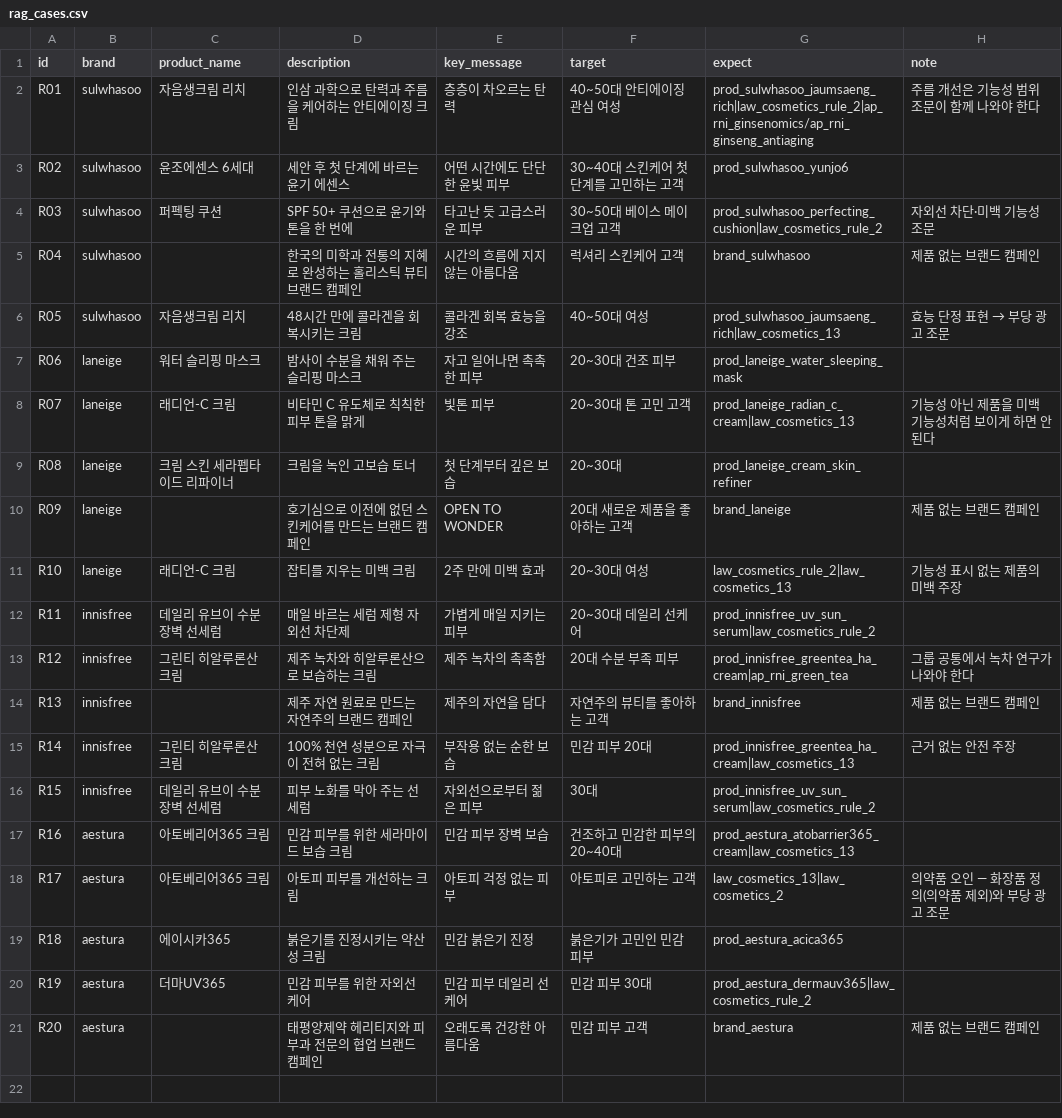
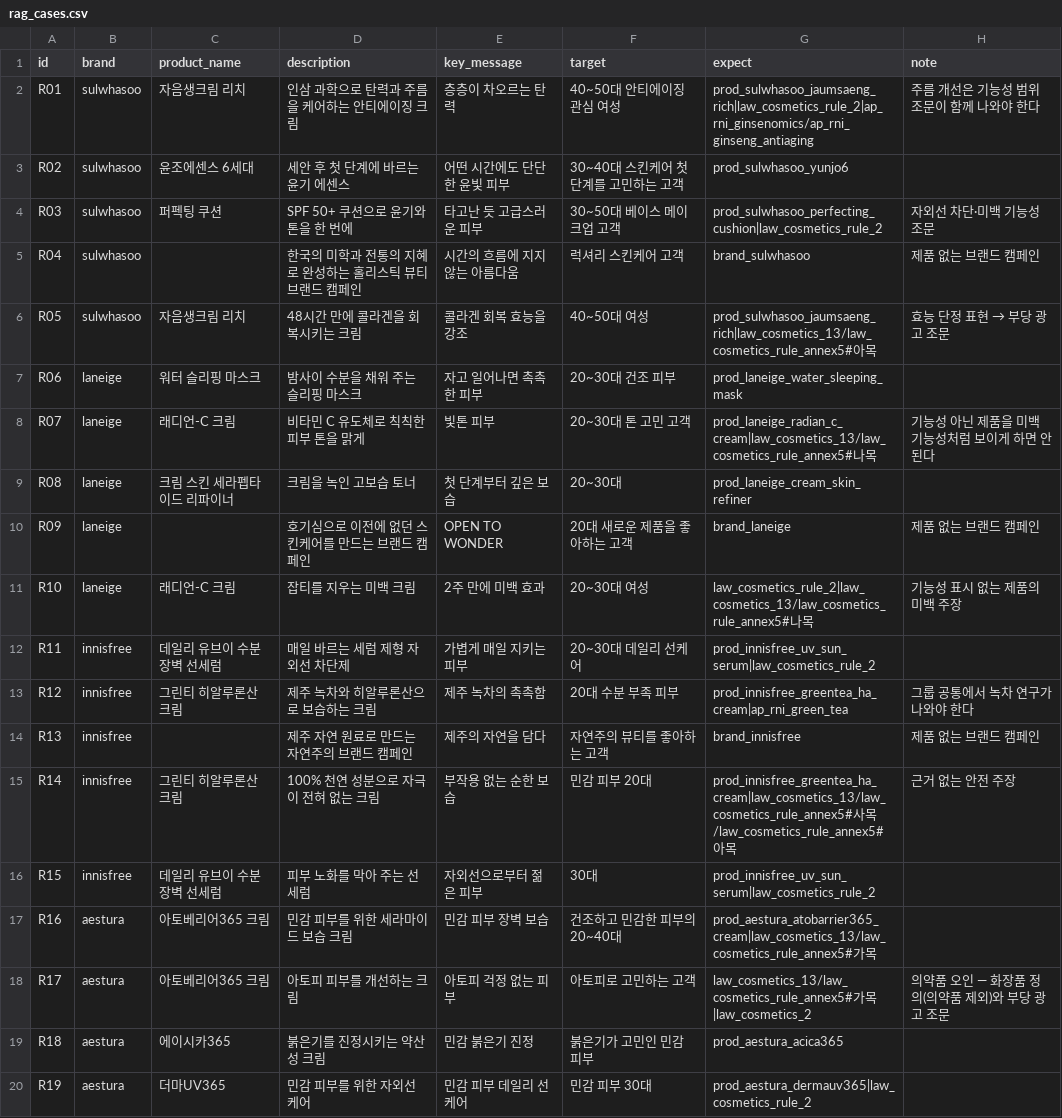
Before and after one commit to mdasom6975-prog/fcamp-project, a CSV file: eval/rag_cases.csv, drawn as a sheet; only a part is shown; the shorter side is filled out with more unchanged rows.

```diff
--- a/eval/rag_cases.csv
+++ b/eval/rag_cases.csv
@@ -5,8 +5,8 @@ R03,sulwhasoo,퍼펙팅 쿠션,SPF 50+ 쿠션으로 윤기와 톤을 한 번에,
 R04,sulwhasoo,,한국의 미학과 전통의 지혜로 완성하는 홀리스틱 뷰티 브랜드 캠페인,시간의 흐름에 지지 않는 아름다움,럭셔리 스킨케어 고객,brand_sulwhasoo,제품 없는 브랜드 캠페인
-R05,sulwhasoo,자음생크림 리치,48시간 만에 콜라겐을 회복시키는 크림,콜라겐 회복 효능을 강조,40~50대 여성,prod_sulwhasoo_jaumsaeng_rich|law_cosmetics_13,효능 단정 표현 → 부당 광고 조문
+R05,sulwhasoo,자음생크림 리치,48시간 만에 콜라겐을 회복시키는 크림,콜라겐 회복 효능을 강조,40~50대 여성,prod_sulwhasoo_jaumsaeng_rich|law_cosmetics_13/law_cosmetics_rule_annex5#아목,효능 단정 표현 → 부당 광고 조문
 R06,laneige,워터 슬리핑 마스크,밤사이 수분을 채워 주는 슬리핑 마스크,자고 일어나면 촉촉한 피부,20~30대 건조 피부,prod_laneige_water_sleeping_mask,
-R07,laneige,래디언-C 크림,비타민 C 유도체로 칙칙한 피부 톤을 맑게,빛톤 피부,20~30대 톤 고민 고객,prod_laneige_radian_c_cream|law_cosmetics_13,기능성 아닌 제품을 미백 기능성처럼 보이게 하면 안 된다
+R07,laneige,래디언-C 크림,비타민 C 유도체로 칙칙한 피부 톤을 맑게,빛톤 피부,20~30대 톤 고민 고객,prod_laneige_radian_c_cream|law_cosmetics_13/law_cosmetics_rule_annex5#나목,기능성 아닌 제품을 미백 기능성처럼 보이게 하면 안 된다
 R08,laneige,크림 스킨 세라펩타이드 리파이너,크림을 녹인 고보습 토너,첫 단계부터 깊은 보습,20~30대,prod_laneige_cream_skin_refiner,
 R09,laneige,,호기심으로 이전에 없던 스킨케어를 만드는 브랜드 캠페인,OPEN TO WONDER,20대 새로운 제품을 좋아하는 고객,brand_laneige,제품 없는 브랜드 캠페인
-R10,laneige,래디언-C 크림,잡티를 지우는 미백 크림,2주 만에 미백 효과,20~30대 여성,law_cosmetics_rule_2|law_cosmetics_13,기능성 표시 없는 제품의 미백 주장
+R10,laneige,래디언-C 크림,잡티를 지우는 미백 크림,2주 만에 미백 효과,20~30대 여성,law_cosmetics_rule_2|law_cosmetics_13/law_cosmetics_rule_annex5#나목,기능성 표시 없는 제품의 미백 주장
 R11,innisfree,데일리 유브이 수분장벽 선세럼,매일 바르는 세럼 제형 자외선 차단제,가볍게 매일 지키는 피부,20~30대 데일리 선케어,prod_innisfree_uv_sun_serum|law_cosmetics_rule_2,
@@ -14,6 +14,6 @@ R12,innisfree,그린티 히알루론산 크림,제주 녹차와 히알루론산
 R13,innisfree,,제주 자연 원료로 만드는 자연주의 브랜드 캠페인,제주의 자연을 담다,자연주의 뷰티를 좋아하는 고객,brand_innisfree,제품 없는 브랜드 캠페인
-R14,innisfree,그린티 히알루론산 크림,100% 천연 성분으로 자극이 전혀 없는 크림,부작용 없는 순한 보습,민감 피부 20대,prod_innisfree_greentea_ha_cream|law_cosmetics_13,근거 없는 안전 주장
+R14,innisfree,그린티 히알루론산 크림,100% 천연 성분으로 자극이 전혀 없는 크림,부작용 없는 순한 보습,민감 피부 20대,prod_innisfree_greentea_ha_cream|law_cosmetics_13/law_cosmetics_rule_annex5#사목/law_cosmetics_rule_annex5#아목,근거 없는 안전 주장
 R15,innisfree,데일리 유브이 수분장벽 선세럼,피부 노화를 막아 주는 선세럼,자외선으로부터 젊은 피부,30대,prod_innisfree_uv_sun_serum|law_cosmetics_rule_2,
-R16,aestura,아토베리어365 크림,민감 피부를 위한 세라마이드 보습 크림,민감 피부 장벽 보습,건조하고 민감한 피부의 20~40대,prod_aestura_atobarrier365_cream|law_cosmetics_13,
-R17,aestura,아토베리어365 크림,아토피 피부를 개선하는 크림,아토피 걱정 없는 피부,아토피로 고민하는 고객,law_cosmetics_13|law_cosmetics_2,의약품 오인 — 화장품 정의(의약품 제외)와 부당 광고 조문
+R16,aestura,아토베리어365 크림,민감 피부를 위한 세라마이드 보습 크림,민감 피부 장벽 보습,건조하고 민감한 피부의 20~40대,prod_aestura_atobarrier365_cream|law_cosmetics_13/law_cosmetics_rule_annex5#가목,
+R17,aestura,아토베리어365 크림,아토피 피부를 개선하는 크림,아토피 걱정 없는 피부,아토피로 고민하는 고객,law_cosmetics_13/law_cosmetics_rule_annex5#가목|law_cosmetics_2,의약품 오인 — 화장품 정의(의약품 제외)와 부당 광고 조문
 R18,aestura,에이시카365,붉은기를 진정시키는 약산성 크림,민감 붉은기 진정,붉은기가 고민인 민감 피부,prod_aestura_acica365,
```
Also changed, not shown: 7 other files.
